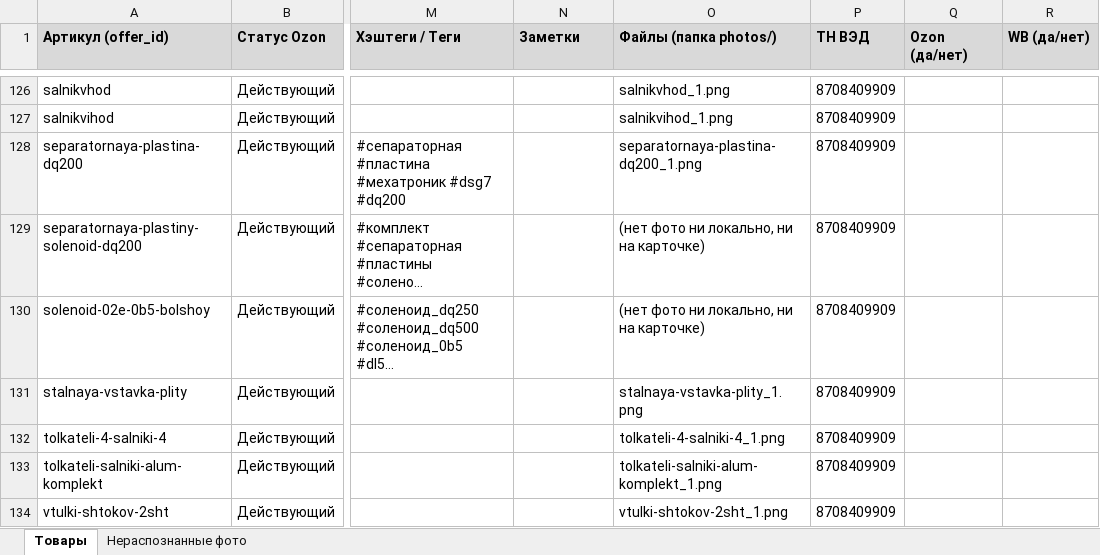
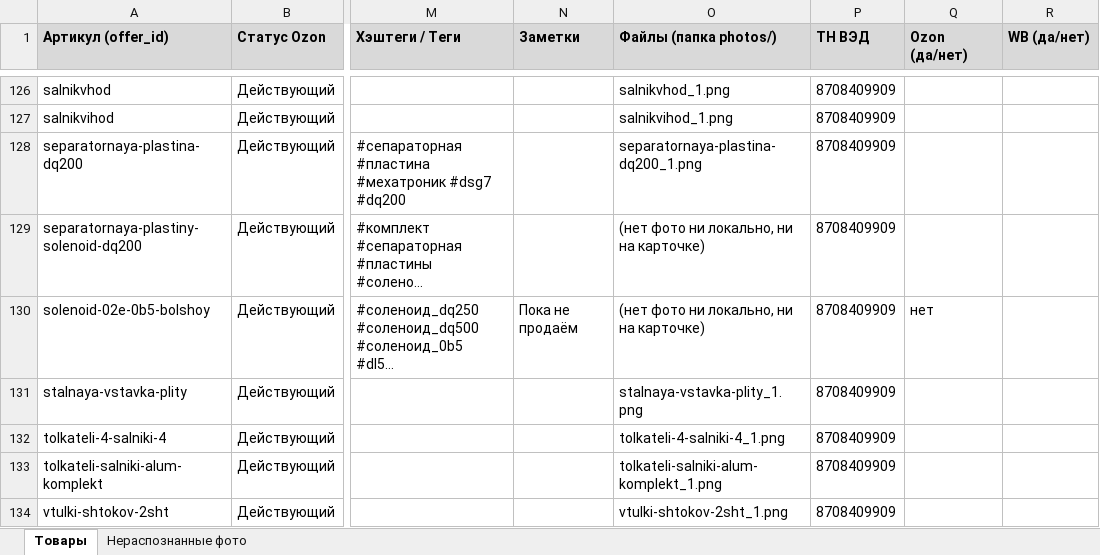
Before and after one commit to antongrigorenko844-prog/marketplace-agent, an Excel workbook: data/master_control.xlsx, sheet Товары, drawn as a sheet; only a part is shown, gaps mark what is left out; long unchanged cells end in …; values as stored, in another font and other column widths than the file's, no borders; charts and pictures not drawn; the diff covers the shown part only; the diff names each change by its address in the sheet, - before the commit and + after, or states it on an @@ line.

```diff
--- a/data/master_control.xlsx (sheet Товары)
+++ b/data/master_control.xlsx (sheet Товары)
-N130 (Заметки): (empty)
+N130 (Заметки): Пока не продаём
-Q130 (Ozon (да/нет)): (empty)
+Q130 (Ozon (да/нет)): нет
```
Also changed, not shown: 20 edited cells elsewhere in this sheet, charts or pictures, 1 other file.
